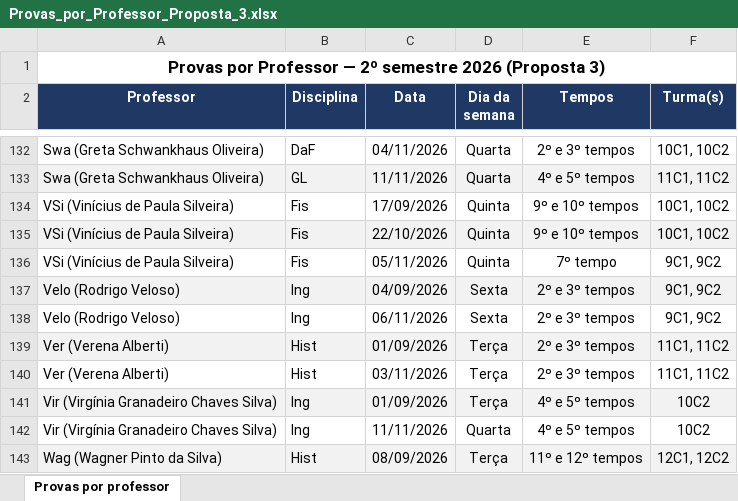
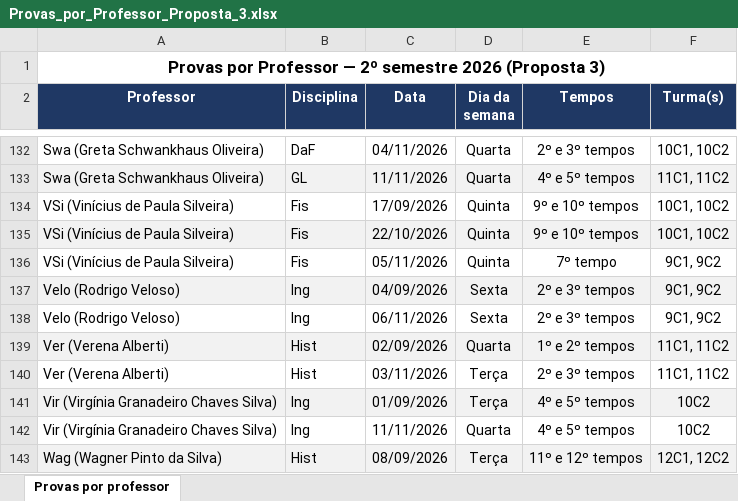
Before and after one commit to cbrener89052/calendarioprovas, an Excel workbook: Horario desenvolvido/Provas_por_Professor_Proposta_3.xlsx, sheet Provas por professor, drawn as a sheet; only a part is shown, gaps mark what is left out; values as stored, in another font and other column widths than the file's, no borders; the diff names each change by its address in the sheet, - before the commit and + after, or states it on an @@ line.

```diff
--- a/Horario desenvolvido/Provas_por_Professor_Proposta_3.xlsx (sheet Provas por professor)
+++ b/Horario desenvolvido/Provas_por_Professor_Proposta_3.xlsx (sheet Provas por professor)
-C139 (Data): 01/09/2026
+C139 (Data): 02/09/2026
-D139 (Dia da semana): Terça
+D139 (Dia da semana): Quarta
-E139 (Tempos): 2º e 3º tempos
+E139 (Tempos): 1º e 2º tempos
```
Also changed, not shown: Horario desenvolvido/Proposta_3_Calendario_Provas_2026_2SEM.xlsx, Horario desenvolvido/Relatorio_Tempos_Cedidos_Proposta_3.xlsx, 5 other files.
